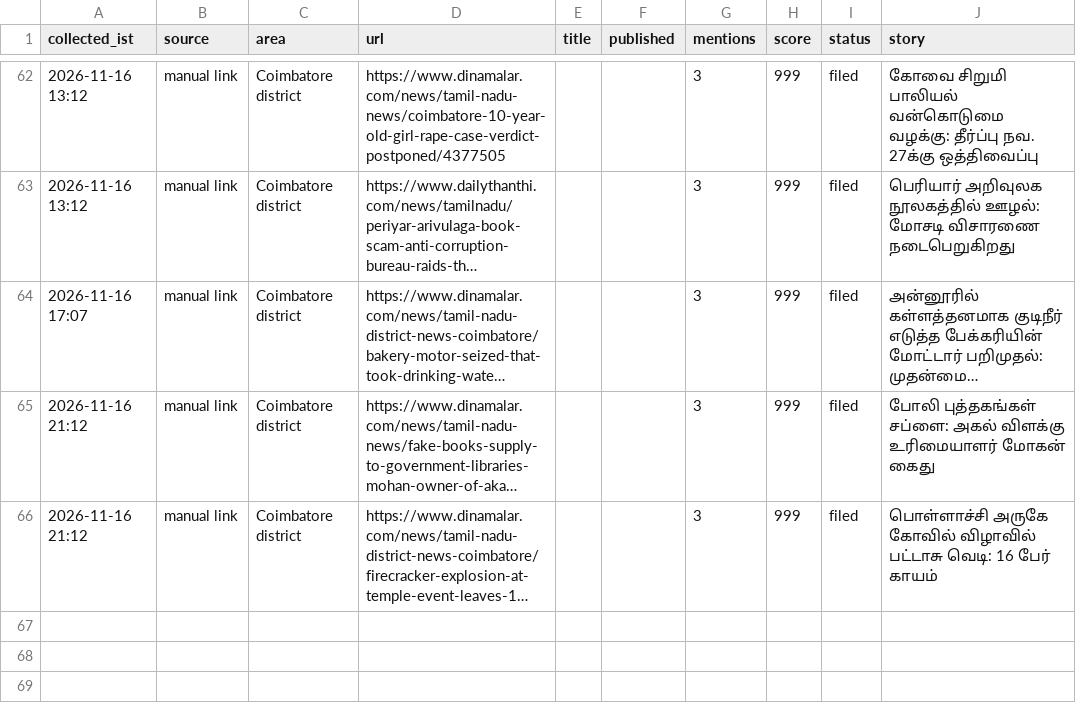
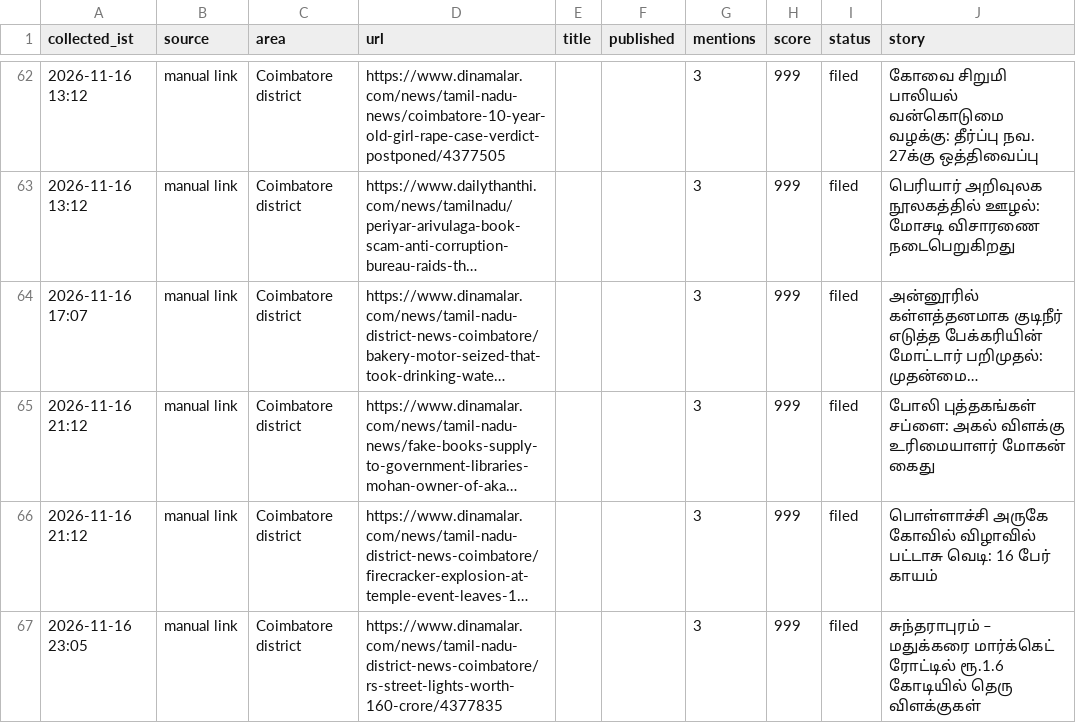
Before and after one commit to nithiyananthamQA/kovaiminnal-autopost, a CSV file: research_free/archive/2026-11.csv, drawn as a sheet; only a part is shown, gaps mark what is left out; long unchanged cells end in …; the diff names each change by its address in the sheet, - before the commit and + after, or states it on an @@ line.

```diff
--- a/research_free/archive/2026-11.csv
+++ b/research_free/archive/2026-11.csv
+row 67: 2026-11-16 23:05 | manual link | Coimbatore district | https://www.dinamalar.com/news/tamil-nadu-district-news-coimbatore/rs-street-lights-worth-160-crore/4377835 |  |  | 3 | 999 | filed | சுந்தராபுரம் – மதுக்கரை மார்க்கெட் ரோட்டில் ரூ.1.6 கோடியில் தெரு விளக்குகள்
```
Also changed, not shown: 6 other files.
